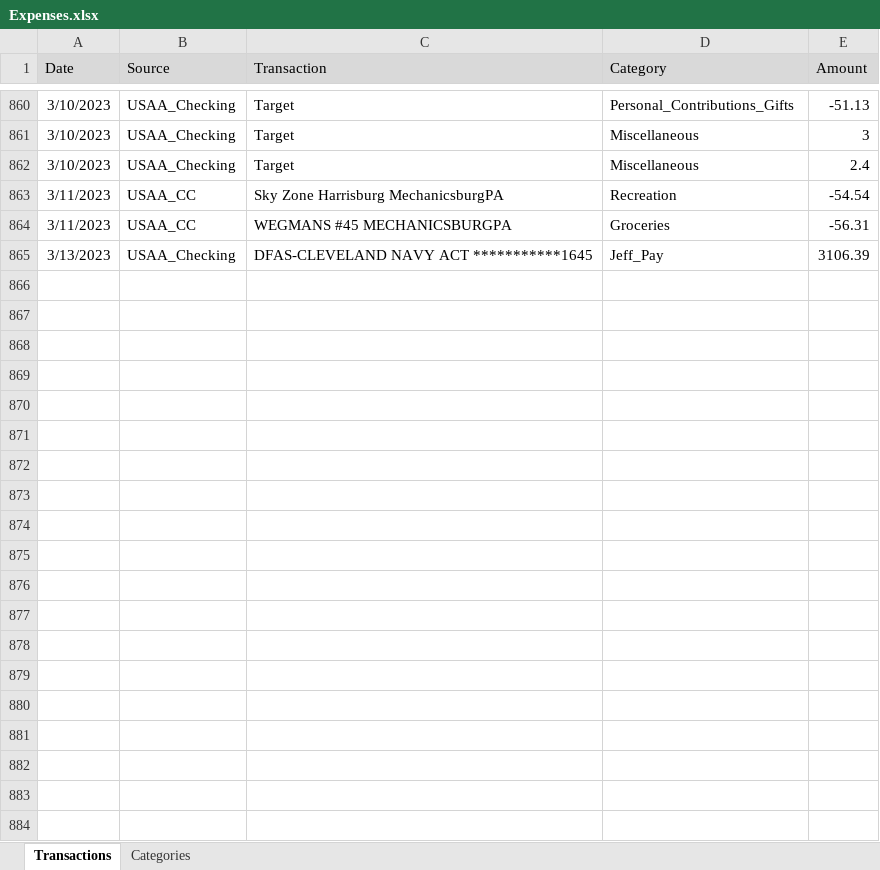
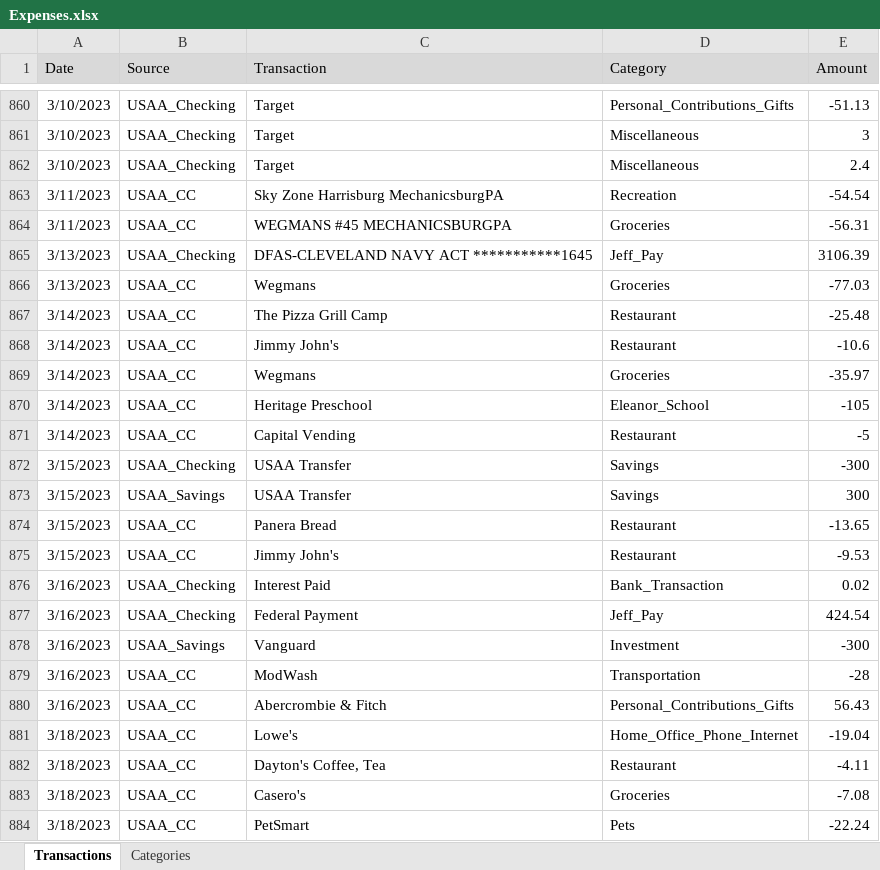
Before and after one commit to jegood78/Financial_Planning, an Excel workbook: Expenses.xlsx, sheet Transactions, drawn as a sheet; only a part is shown, gaps mark what is left out; values as stored, in another font and other column widths than the file's, no borders; table styles not drawn; the diff names each change by its address in the sheet, - before the commit and + after, or states it on an @@ line.

```diff
--- a/Expenses.xlsx (sheet Transactions)
+++ b/Expenses.xlsx (sheet Transactions)
+row 866: 3/13/2023 | USAA_CC | Wegmans | Groceries | -77.03
+row 867: 3/14/2023 | USAA_CC | The Pizza Grill Camp | Restaurant | -25.48
+row 868: 3/14/2023 | USAA_CC | Jimmy John's | Restaurant | -10.6
+row 869: 3/14/2023 | USAA_CC | Wegmans | Groceries | -35.97
+row 870: 3/14/2023 | USAA_CC | Heritage Preschool | Eleanor_School | -105
+row 871: 3/14/2023 | USAA_CC | Capital Vending | Restaurant | -5
+row 872: 3/15/2023 | USAA_Checking | USAA Transfer | Savings | -300
+row 873: 3/15/2023 | USAA_Savings | USAA Transfer | Savings | 300
+row 874: 3/15/2023 | USAA_CC | Panera Bread | Restaurant | -13.65
+row 875: 3/15/2023 | USAA_CC | Jimmy John's | Restaurant | -9.53
+row 876: 3/16/2023 | USAA_Checking | Interest Paid | Bank_Transaction | 0.02
+row 877: 3/16/2023 | USAA_Checking | Federal Payment | Jeff_Pay | 424.54
+row 878: 3/16/2023 | USAA_Savings | Vanguard | Investment | -300
+row 879: 3/16/2023 | USAA_CC | ModWash | Transportation | -28
+row 880: 3/16/2023 | USAA_CC | Abercrombie & Fitch | Personal_Contributions_Gifts | 56.43
+row 881: 3/18/2023 | USAA_CC | Lowe's | Home_Office_Phone_Internet | -19.04
+row 882: 3/18/2023 | USAA_CC | Dayton's Coffee, Tea | Restaurant | -4.11
+row 883: 3/18/2023 | USAA_CC | Casero's | Groceries | -7.08
+row 884: 3/18/2023 | USAA_CC | PetSmart | Pets | -22.24
```
Also changed, not shown: 1 other file.
